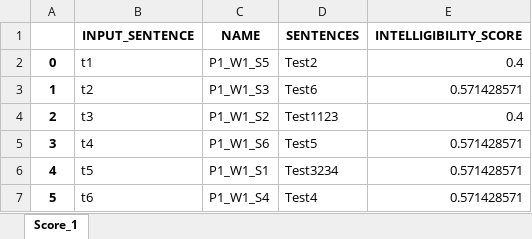
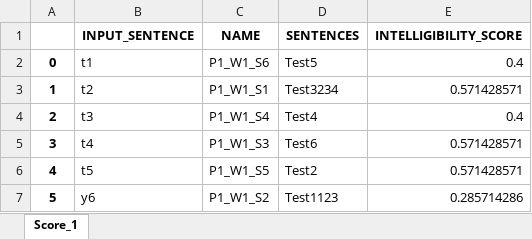
Before and after one commit to kraoNEU/Intelligibility_Software_Module, an Excel workbook: Audio_Files/Person_1/Intelligibility_Score/Intelligibility_Score.xlsx, sheet Score_1, drawn as a sheet; values as stored, in another font and other column widths than the file's, no borders; removed rows and columns are numbered as before the commit, all else as after; the diff names each change by its address in the sheet, - before the commit and + after, or states it on an @@ line.

Commit message:
Empty excel issue

```diff
--- a/Audio_Files/Person_1/Intelligibility_Score/Intelligibility_Score.xlsx (sheet Score_1)
+++ b/Audio_Files/Person_1/Intelligibility_Score/Intelligibility_Score.xlsx (sheet Score_1)
-C2 (NAME): P1_W1_S5
+C2 (NAME): P1_W1_S6
-D2 (SENTENCES): Test2
+D2 (SENTENCES): Test5
-C3 (NAME): P1_W1_S3
+C3 (NAME): P1_W1_S1
-D3 (SENTENCES): Test6
+D3 (SENTENCES): Test3234
-C4 (NAME): P1_W1_S2
+C4 (NAME): P1_W1_S4
-D4 (SENTENCES): Test1123
+D4 (SENTENCES): Test4
-C5 (NAME): P1_W1_S6
+C5 (NAME): P1_W1_S3
-D5 (SENTENCES): Test5
+D5 (SENTENCES): Test6
-C6 (NAME): P1_W1_S1
+C6 (NAME): P1_W1_S5
-D6 (SENTENCES): Test3234
+D6 (SENTENCES): Test2
-row 7: 5 | t6 | P1_W1_S4 | Test4 | 0.571428571
+row 7: 5 | y6 | P1_W1_S2 | Test1123 | 0.285714286
```
Also changed, not shown: 3 other files.
